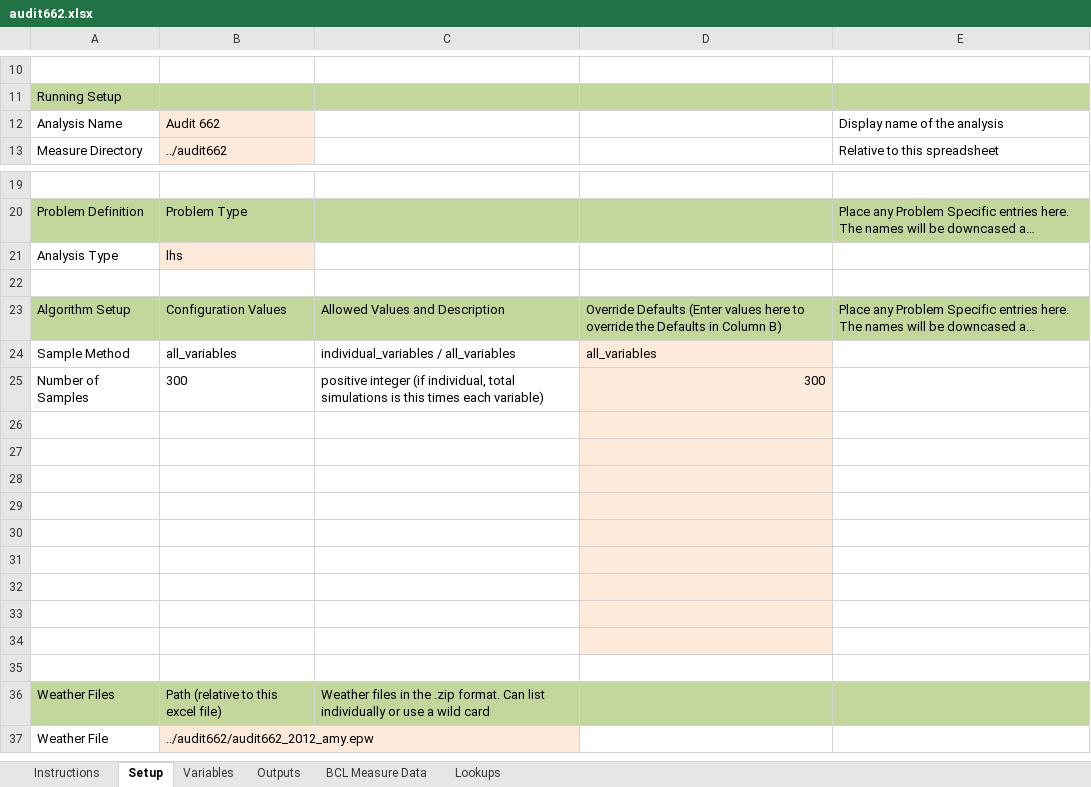
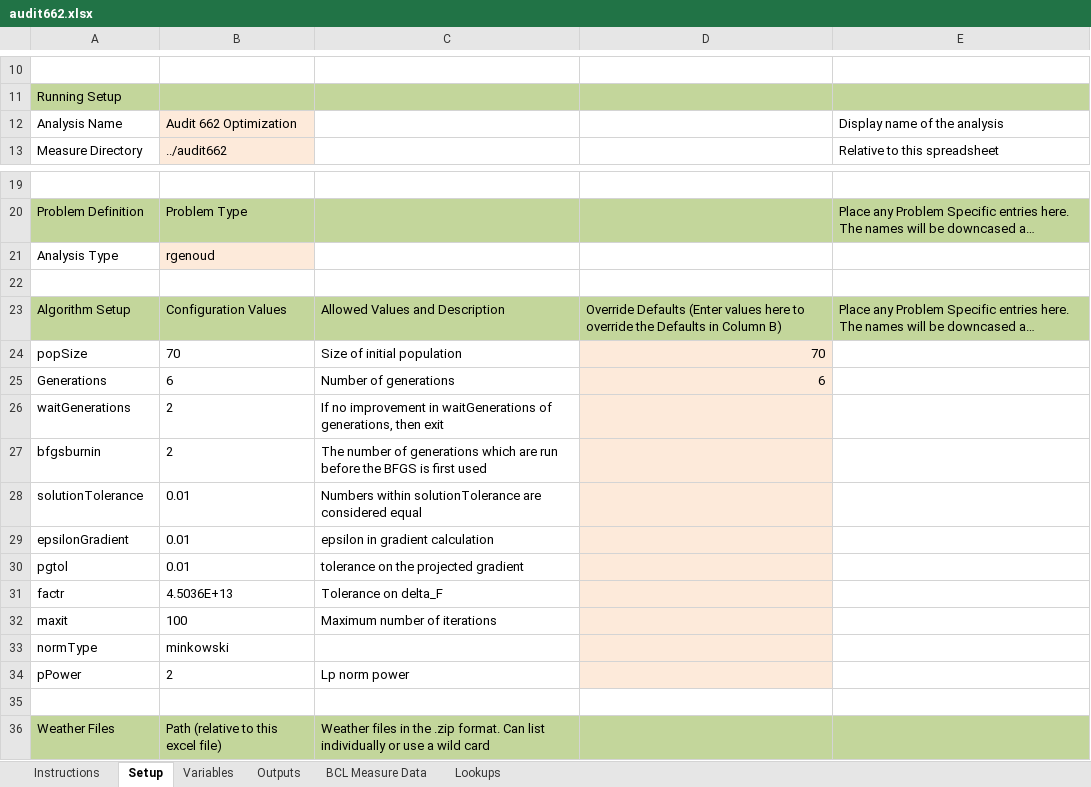
Before and after one commit to NREL/OpenStudio-analysis-spreadsheet, an Excel workbook: projects/audit662.xlsx, sheet Setup, drawn as a sheet; only a part is shown, gaps mark what is left out; the shorter side is filled out with more unchanged rows; long unchanged cells end in …; values as stored, in another font and other column widths than the file's, no borders; removed rows and columns are numbered as before the commit, all else as after; the diff names each change by its address in the sheet, - before the commit and + after, or states it on an @@ line.

Commit message:
Updating to optimization

```diff
--- a/projects/audit662.xlsx (sheet Setup)
+++ b/projects/audit662.xlsx (sheet Setup)
-B12: Audit 662
+B12: Audit 662 Optimization
-B21: lhs
+B21: rgenoud
-row 24: Sample Method | all_variables | individual_variables / all_variables | all_variables
-row 25: Number of Samples | 300 | positive integer (if individual, total simulations is this times each variable) | 300
-row 24: (empty)
+row 24: popSize | 70 | Size of initial population | 70
-row 25: (empty)
+row 25: Generations | 6 | Number of generations | 6
-row 26: (empty)
+row 26: waitGenerations | 2 | If no improvement in waitGenerations of generations, then exit
-row 27: (empty)
+row 27: bfgsburnin | 2 | The number of generations which are run before the BFGS is ﬁrst used
-row 28: (empty)
+row 28: solutionTolerance | 0.01 | Numbers within solutionTolerance are considered equal
-row 29: (empty)
+row 29: epsilonGradient | 0.01 | epsilon in gradient calculation
-row 30: (empty)
+row 30: pgtol | 0.01 | tolerance on the projected gradient
-row 31: (empty)
+row 31: factr | 4.5036E+13 | Tolerance on delta_F
-row 32: (empty)
+row 32: maxit | 100 | Maximum number of iterations
+row 33: normType | minkowski
+row 34: pPower | 2 | Lp norm power
```
